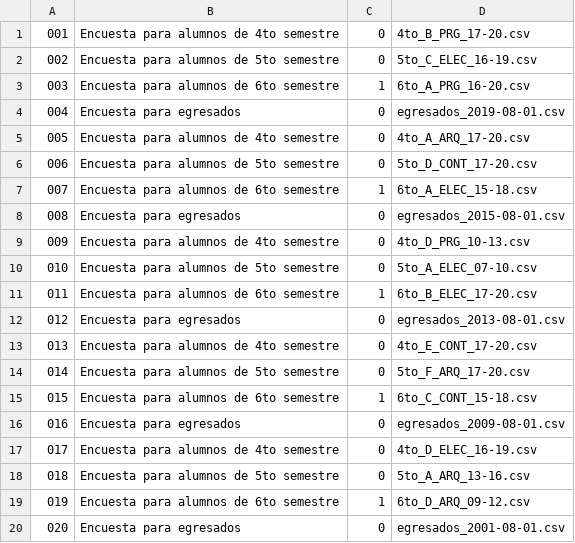
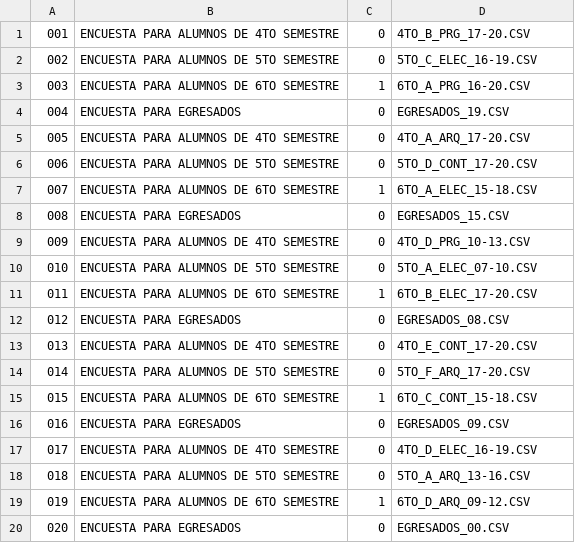
Before and after one commit to maneroto/ABAK-ControlEgresados, a CSV file: Proyecto/CSV/encuesta.csv, drawn as a sheet.

```diff
--- a/Proyecto/CSV/encuesta.csv
+++ b/Proyecto/CSV/encuesta.csv
@@ -1,20 +1,20 @@
-001,Encuesta para alumnos de 4to semestre,0,4to_B_PRG_17-20.csv
-002,Encuesta para alumnos de 5to semestre,0,5to_C_ELEC_16-19.csv
-003,Encuesta para alumnos de 6to semestre,1,6to_A_PRG_16-20.csv
-004,Encuesta para egresados,0,egresados_2019-08-01.csv
-005,Encuesta para alumnos de 4to semestre,0,4to_A_ARQ_17-20.csv
-006,Encuesta para alumnos de 5to semestre,0,5to_D_CONT_17-20.csv
-007,Encuesta para alumnos de 6to semestre,1,6to_A_ELEC_15-18.csv
-008,Encuesta para egresados,0,egresados_2015-08-01.csv
-009,Encuesta para alumnos de 4to semestre,0,4to_D_PRG_10-13.csv
-010,Encuesta para alumnos de 5to semestre,0,5to_A_ELEC_07-10.csv
-011,Encuesta para alumnos de 6to semestre,1,6to_B_ELEC_17-20.csv
-012,Encuesta para egresados,0,egresados_2013-08-01.csv
-013,Encuesta para alumnos de 4to semestre,0,4to_E_CONT_17-20.csv
-014,Encuesta para alumnos de 5to semestre,0,5to_F_ARQ_17-20.csv
-015,Encuesta para alumnos de 6to semestre,1,6to_C_CONT_15-18.csv
-016,Encuesta para egresados,0,egresados_2009-08-01.csv
-017,Encuesta para alumnos de 4to semestre,0,4to_D_ELEC_16-19.csv
-018,Encuesta para alumnos de 5to semestre,0,5to_A_ARQ_13-16.csv
-019,Encuesta para alumnos de 6to semestre,1,6to_D_ARQ_09-12.csv
-020,Encuesta para egresados,0,egresados_2001-08-01.csv
+001,ENCUESTA PARA ALUMNOS DE 4TO SEMESTRE,0,4TO_B_PRG_17-20.CSV
+002,ENCUESTA PARA ALUMNOS DE 5TO SEMESTRE,0,5TO_C_ELEC_16-19.CSV
+003,ENCUESTA PARA ALUMNOS DE 6TO SEMESTRE,1,6TO_A_PRG_16-20.CSV
+004,ENCUESTA PARA EGRESADOS,0,EGRESADOS_19.CSV
+005,ENCUESTA PARA ALUMNOS DE 4TO SEMESTRE,0,4TO_A_ARQ_17-20.CSV
+006,ENCUESTA PARA ALUMNOS DE 5TO SEMESTRE,0,5TO_D_CONT_17-20.CSV
+007,ENCUESTA PARA ALUMNOS DE 6TO SEMESTRE,1,6TO_A_ELEC_15-18.CSV
+008,ENCUESTA PARA EGRESADOS,0,EGRESADOS_15.CSV
+009,ENCUESTA PARA ALUMNOS DE 4TO SEMESTRE,0,4TO_D_PRG_10-13.CSV
+010,ENCUESTA PARA ALUMNOS DE 5TO SEMESTRE,0,5TO_A_ELEC_07-10.CSV
+011,ENCUESTA PARA ALUMNOS DE 6TO SEMESTRE,1,6TO_B_ELEC_17-20.CSV
+012,ENCUESTA PARA EGRESADOS,0,EGRESADOS_08.CSV
+013,ENCUESTA PARA ALUMNOS DE 4TO SEMESTRE,0,4TO_E_CONT_17-20.CSV
+014,ENCUESTA PARA ALUMNOS DE 5TO SEMESTRE,0,5TO_F_ARQ_17-20.CSV
+015,ENCUESTA PARA ALUMNOS DE 6TO SEMESTRE,1,6TO_C_CONT_15-18.CSV
+016,ENCUESTA PARA EGRESADOS,0,EGRESADOS_09.CSV
+017,ENCUESTA PARA ALUMNOS DE 4TO SEMESTRE,0,4TO_D_ELEC_16-19.CSV
+018,ENCUESTA PARA ALUMNOS DE 5TO SEMESTRE,0,5TO_A_ARQ_13-16.CSV
+019,ENCUESTA PARA ALUMNOS DE 6TO SEMESTRE,1,6TO_D_ARQ_09-12.CSV
+020,ENCUESTA PARA EGRESADOS,0,EGRESADOS_00.CSV
```
Also changed, not shown: Proyecto/CSV/alumno.csv, Proyecto/CSV/estatus.csv, 8 other files.
